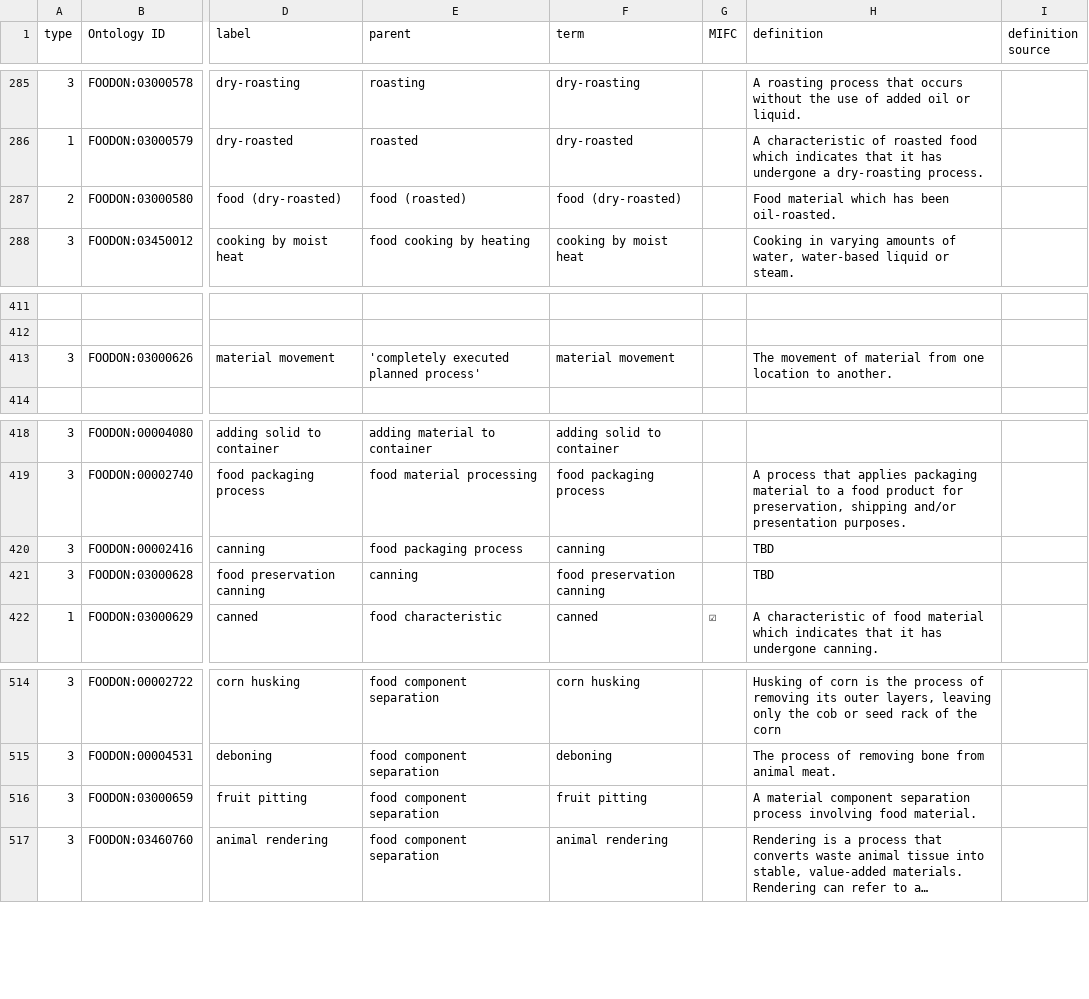
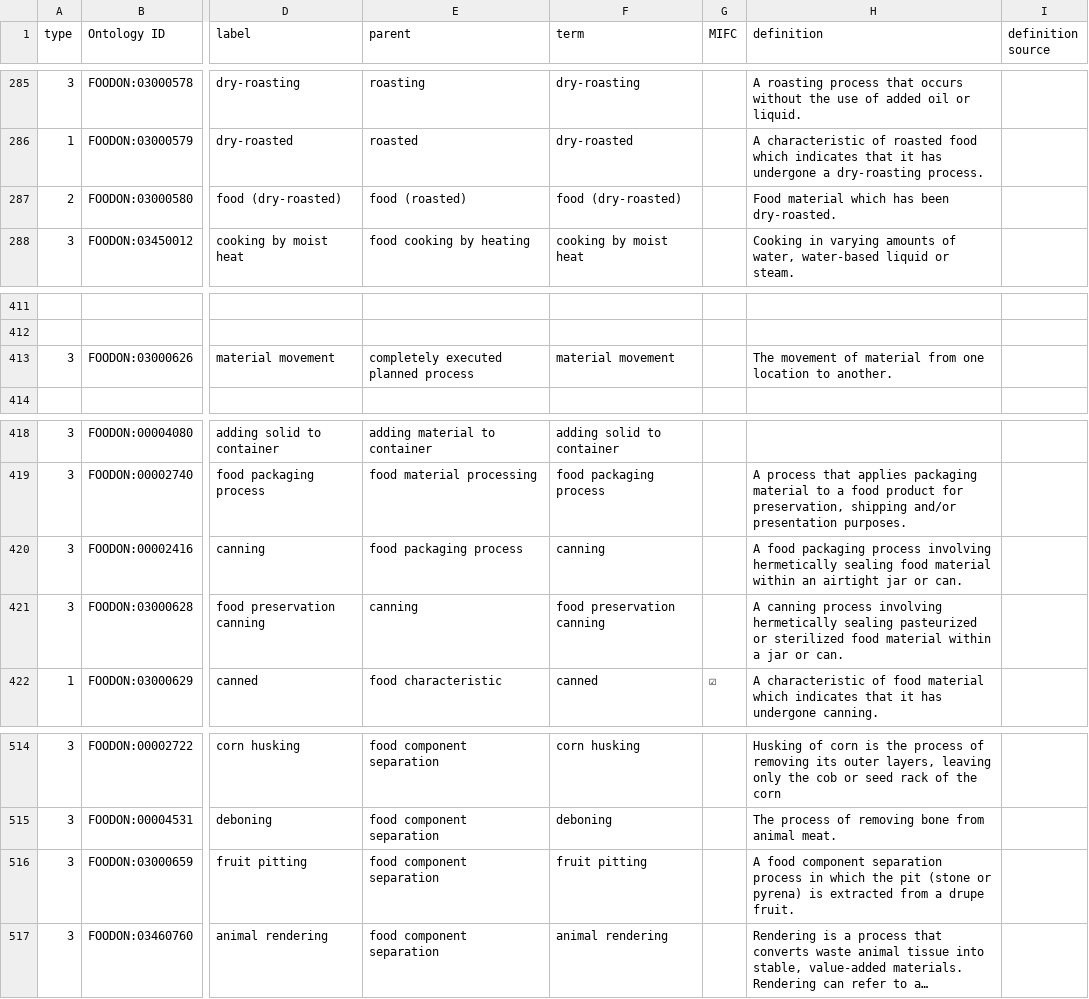
Before and after one commit to FoodOntology/foodon, a TSV file: src/templates/robot_process.tsv, drawn as a sheet; only a part is shown, gaps mark what is left out; long unchanged cells end in …; the diff covers the shown part only; the diff names each change by its address in the sheet, - before the commit and + after, or states it on an @@ line.

Commit message:
update bakery food product defn.
+ deprecated "magnesium phosphates"
+ fixed TBD food process table entries.
+ a number of other food process table primary /foodon-edit.ofn duplicate annotations.

```diff
--- a/src/templates/robot_process.tsv
+++ b/src/templates/robot_process.tsv
-H287 (definition): Food material which has been oil-roasted.
+H287 (definition): Food material which has been dry-roasted.
-E413 (parent): 'completely executed planned process'
+E413 (parent): completely executed planned process
-H420 (definition): TBD
+H420 (definition): A food packaging process involving hermetically sealing food material within an airtight jar or can.
-H421 (definition): TBD
+H421 (definition): A canning process involving hermetically sealing pasteurized or sterilized food material within a jar or can.
-H516 (definition): A material component separation process involving food material.
+H516 (definition): A food component separation process in which the pit (stone or pyrena) is extracted from a drupe fruit.
```
Also changed, not shown: 2 added rows, 2 removed rows and 24 edited cells elsewhere in this file, src/templates/robot_dietary_supplement.tsv, 6 other files.
